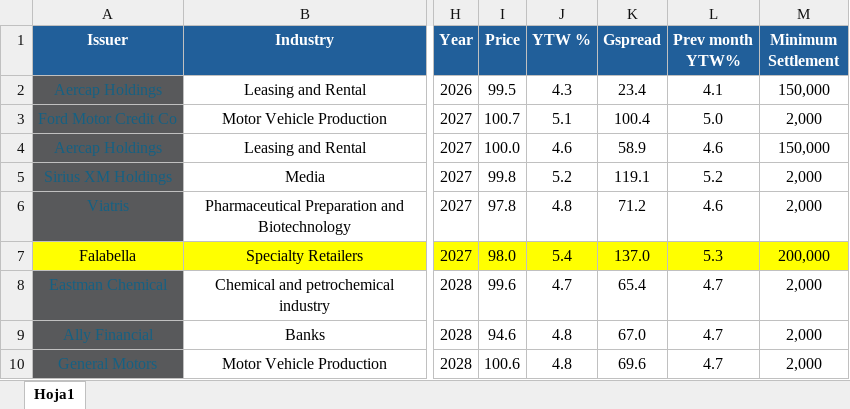
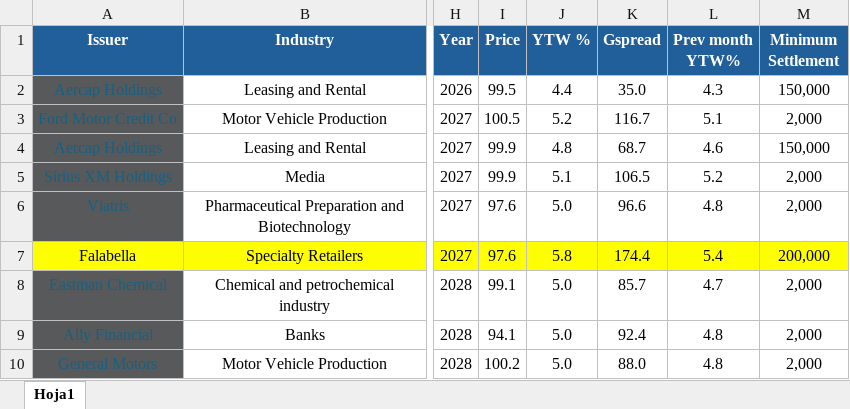
Before and after one commit to MartinFCA/Bonos-FCA, an Excel workbook: Bonos Ejemplo.xlsx, sheet Hoja1, drawn as a sheet; only a part is shown, gaps mark what is left out; values as stored, in another font and other column widths than the file's, no borders; conditional formats and table styles not drawn; the diff covers the shown part only; the diff names each change by its address in the sheet, - before the commit and + after, or states it on an @@ line.

Commit message:
Add files via upload

```diff
--- a/Bonos Ejemplo.xlsx (sheet Hoja1)
+++ b/Bonos Ejemplo.xlsx (sheet Hoja1)
-J2 (YTW %): 4.3
+J2 (YTW %): 4.4
-K2 (Gspread): 23.4
+K2 (Gspread): 35.0
-L2 (Prev month YTW%): 4.1
+L2 (Prev month YTW%): 4.3
-I3 (Price): 100.7
+I3 (Price): 100.5
-J3 (YTW %): 5.1
+J3 (YTW %): 5.2
-K3 (Gspread): 100.4
+K3 (Gspread): 116.7
-L3 (Prev month YTW%): 5.0
+L3 (Prev month YTW%): 5.1
-I4 (Price): 100.0
+I4 (Price): 99.9
-J4 (YTW %): 4.6
+J4 (YTW %): 4.8
-K4 (Gspread): 58.9
+K4 (Gspread): 68.7
-I5 (Price): 99.8
+I5 (Price): 99.9
-J5 (YTW %): 5.2
+J5 (YTW %): 5.1
-K5 (Gspread): 119.1
+K5 (Gspread): 106.5
-I6 (Price): 97.8
+I6 (Price): 97.6
-J6 (YTW %): 4.8
+J6 (YTW %): 5.0
-K6 (Gspread): 71.2
+K6 (Gspread): 96.6
-L6 (Prev month YTW%): 4.6
+L6 (Prev month YTW%): 4.8
-I7 (Price): 98.0
+I7 (Price): 97.6
-J7 (YTW %): 5.4
+J7 (YTW %): 5.8
-K7 (Gspread): 137.0
+K7 (Gspread): 174.4
-L7 (Prev month YTW%): 5.3
+L7 (Prev month YTW%): 5.4
-I8 (Price): 99.6
+I8 (Price): 99.1
-J8 (YTW %): 4.7
+J8 (YTW %): 5.0
-K8 (Gspread): 65.4
+K8 (Gspread): 85.7
-I9 (Price): 94.6
+I9 (Price): 94.1
-J9:J10 (YTW %): 4.8
+J9:J10 (YTW %): 5.0
-K9 (Gspread): 67.0
+K9 (Gspread): 92.4
-L9:L10 (Prev month YTW%): 4.7
+L9:L10 (Prev month YTW%): 4.8
-I10 (Price): 100.6
+I10 (Price): 100.2
-K10 (Gspread): 69.6
+K10 (Gspread): 88.0
```
Also changed, not shown: 226 edited cells and cell formats elsewhere in this sheet, formulas that keep their value.
